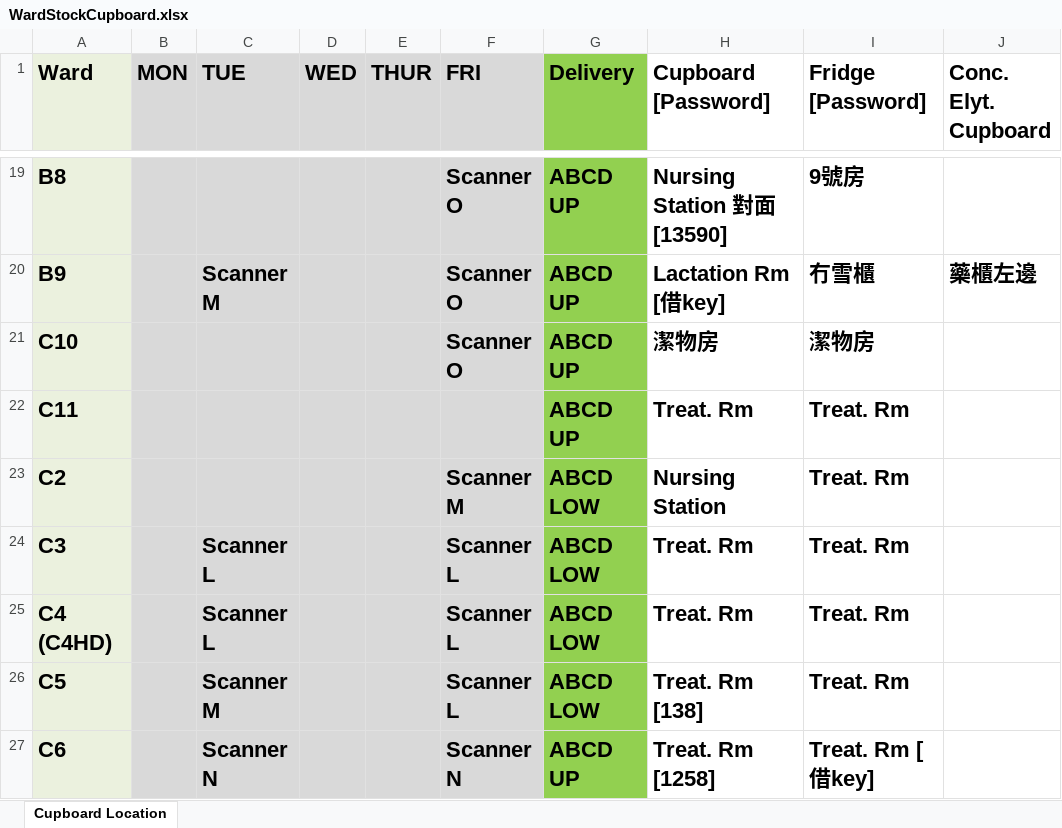
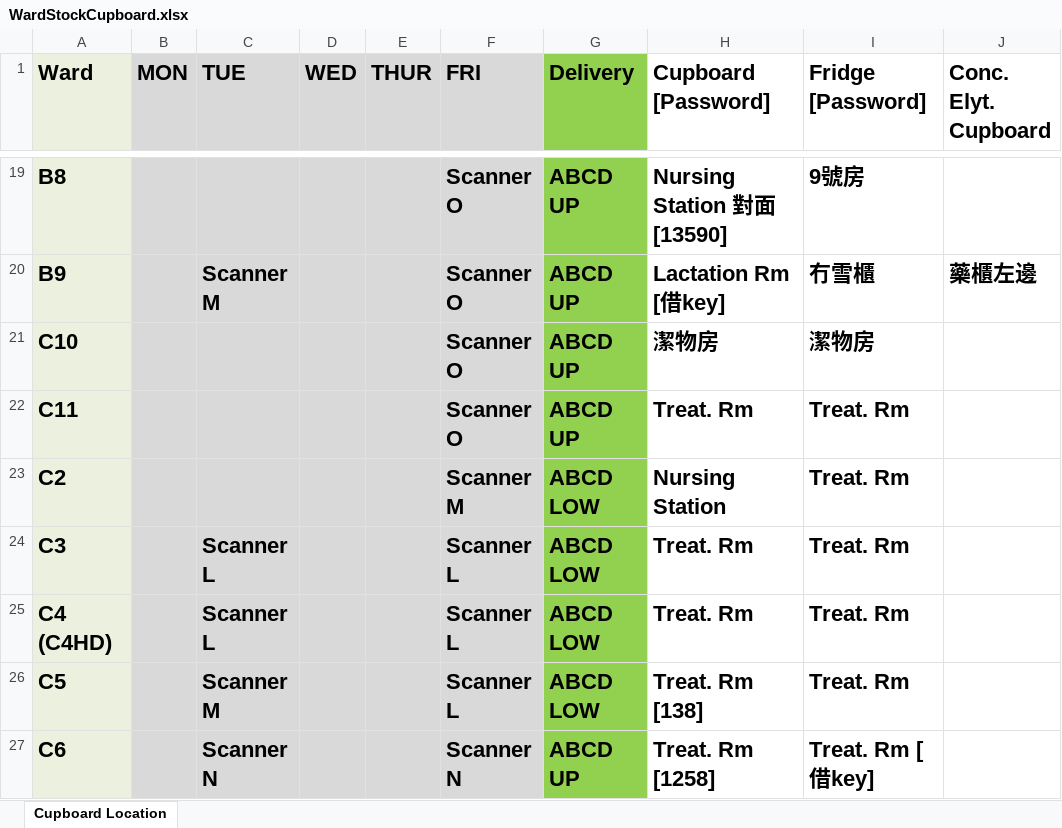
Before and after one commit to AlexCheung109/WardStockLocationCheck, an Excel workbook: WardStockCupboard.xlsx, sheet Cupboard Location, drawn as a sheet; only a part is shown, gaps mark what is left out; values as stored, in another font and other column widths than the file's, no borders; the diff names each change by its address in the sheet, - before the commit and + after, or states it on an @@ line.

Commit message:
Update WardStockCupboard.xlsx

```diff
--- a/WardStockCupboard.xlsx (sheet Cupboard Location)
+++ b/WardStockCupboard.xlsx (sheet Cupboard Location)
-F22 (FRI): (empty)
+F22 (FRI): Scanner O
```
